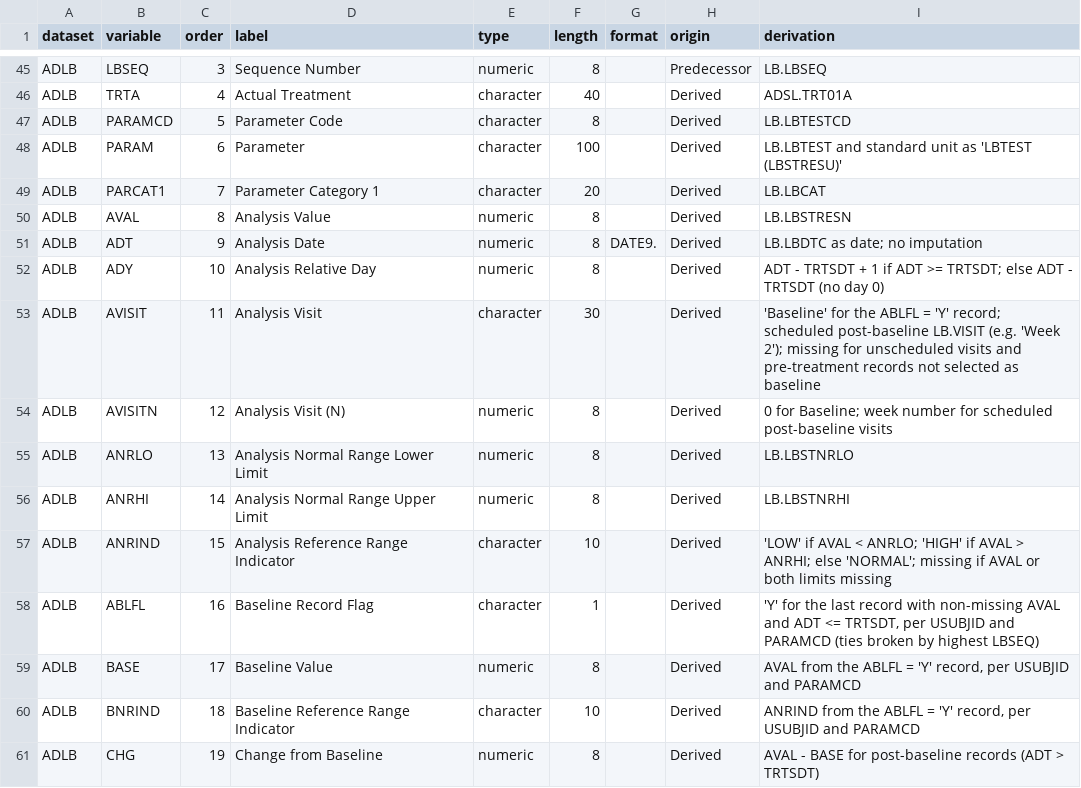
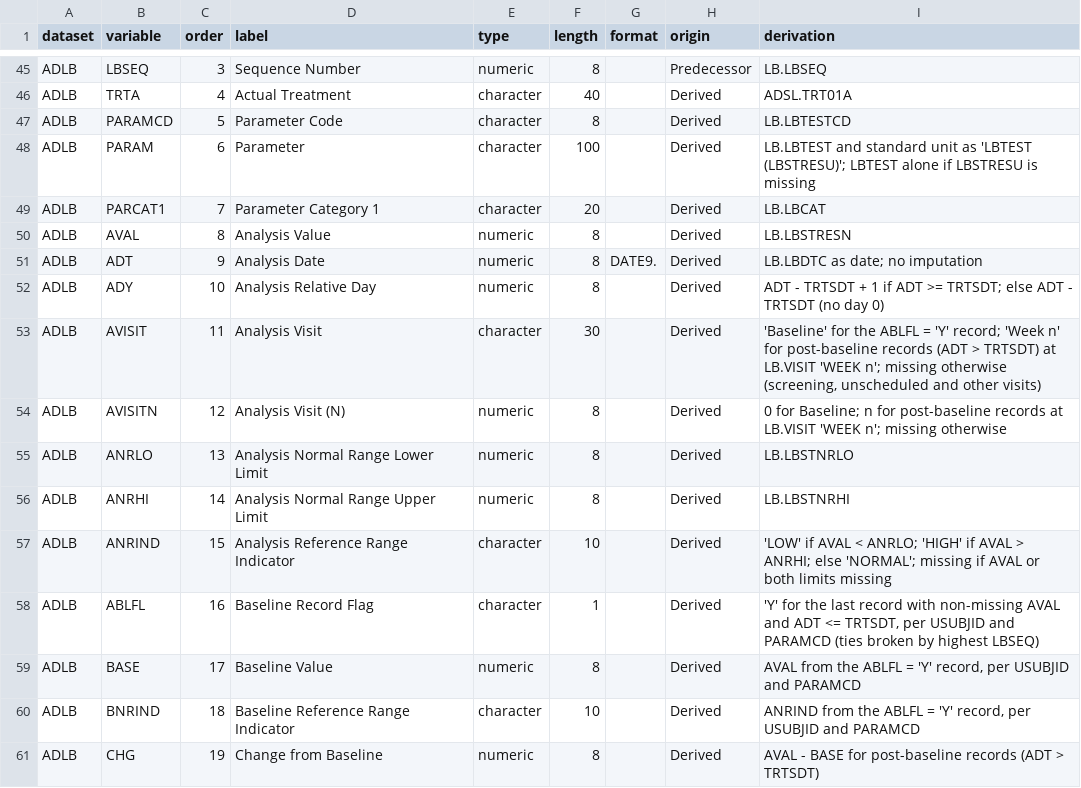
Before and after one commit to SaraGhs/early-phase-clinical-reporting, a CSV file: specs/adam_spec.csv, drawn as a sheet; only a part is shown, gaps mark what is left out.

Commit message:
Step 4: ADAE and ADLB; refine ADLB spec; add DI-002

```diff
--- a/specs/adam_spec.csv
+++ b/specs/adam_spec.csv
@@ -47,3 +47,3 @@ ADLB,TRTA,4,Actual Treatment,character,40,,Derived,"ADSL.TRT01A"
 ADLB,PARAMCD,5,Parameter Code,character,8,,Derived,"LB.LBTESTCD"
-ADLB,PARAM,6,Parameter,character,100,,Derived,"LB.LBTEST and standard unit as 'LBTEST (LBSTRESU)'"
+ADLB,PARAM,6,Parameter,character,100,,Derived,"LB.LBTEST and standard unit as 'LBTEST (LBSTRESU)'; LBTEST alone if LBSTRESU is missing"
 ADLB,PARCAT1,7,Parameter Category 1,character,20,,Derived,"LB.LBCAT"
@@ -52,4 +52,4 @@ ADLB,ADT,9,Analysis Date,numeric,8,DATE9.,Derived,"LB.LBDTC as date; no imputati
 ADLB,ADY,10,Analysis Relative Day,numeric,8,,Derived,"ADT - TRTSDT + 1 if ADT >= TRTSDT; else ADT - TRTSDT (no day 0)"
-ADLB,AVISIT,11,Analysis Visit,character,30,,Derived,"'Baseline' for the ABLFL = 'Y' record; scheduled post-baseline LB.VISIT (e.g. 'Week 2'); missing for unscheduled visits and pre-treatment records not selected as baseline"
-ADLB,AVISITN,12,Analysis Visit (N),numeric,8,,Derived,"0 for Baseline; week number for scheduled post-baseline visits"
+ADLB,AVISIT,11,Analysis Visit,character,30,,Derived,"'Baseline' for the ABLFL = 'Y' record; 'Week n' for post-baseline records (ADT > TRTSDT) at LB.VISIT 'WEEK n'; missing otherwise (screening, unscheduled and other visits)"
+ADLB,AVISITN,12,Analysis Visit (N),numeric,8,,Derived,"0 for Baseline; n for post-baseline records at LB.VISIT 'WEEK n'; missing otherwise"
 ADLB,ANRLO,13,Analysis Normal Range Lower Limit,numeric,8,,Derived,"LB.LBSTNRLO"
```
Also changed, not shown: 5 other files.
